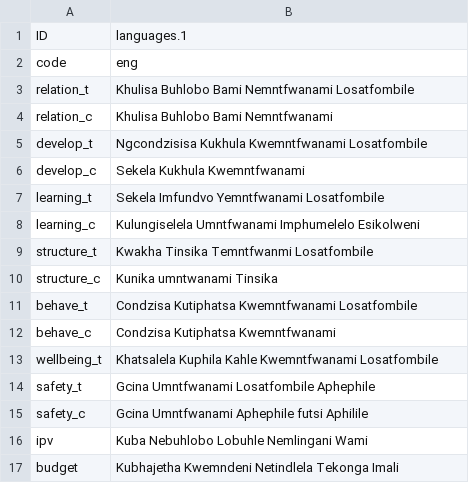
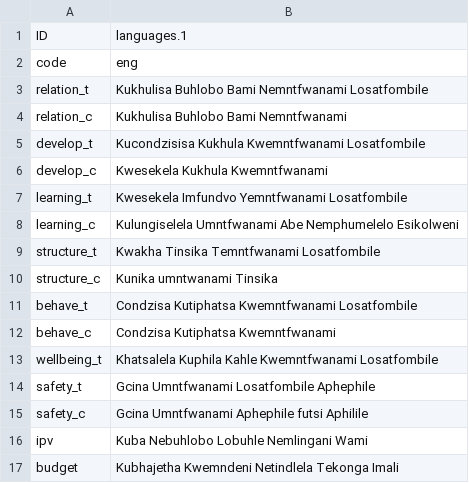
Before and after one commit to IDEMSInternational/plh-digital-content, a CSV file: translations/parent_text_v2/ss/ss_Dictionaries - goal_names.csv, drawn as a sheet.

Commit message:
New translations Dictionaries - goal_names.csv (Swati)

```diff
--- a/translations/parent_text_v2/ss/ss_Dictionaries - goal_names.csv
+++ b/translations/parent_text_v2/ss/ss_Dictionaries - goal_names.csv
@@ -2,9 +2,9 @@
 "code","eng"
-"relation_t","Khulisa Buhlobo Bami Nemntfwanami Losatfombile"
-"relation_c","Khulisa Buhlobo Bami Nemntfwanami"
-"develop_t","Ngcondzisisa Kukhula Kwemntfwanami Losatfombile"
-"develop_c","Sekela Kukhula Kwemntfwanami"
-"learning_t","Sekela Imfundvo Yemntfwanami Losatfombile"
-"learning_c","Kulungiselela Umntfwanami Imphumelelo Esikolweni"
-"structure_t","Kwakha Tinsika Temntfwanmi Losatfombile"
+"relation_t","Kukhulisa Buhlobo Bami Nemntfwanami Losatfombile"
+"relation_c","Kukhulisa Buhlobo Bami Nemntfwanami"
+"develop_t","Kucondzisisa Kukhula Kwemntfwanami Losatfombile"
+"develop_c","Kwesekela Kukhula Kwemntfwanami"
+"learning_t","Kwesekela Imfundvo Yemntfwanami Losatfombile"
+"learning_c","Kulungiselela Umntfwanami Abe Nemphumelelo Esikolweni"
+"structure_t","Kwakha Tinsika Temntfwanami Losatfombile"
 "structure_c","Kunika umntwanami Tinsika"
```
